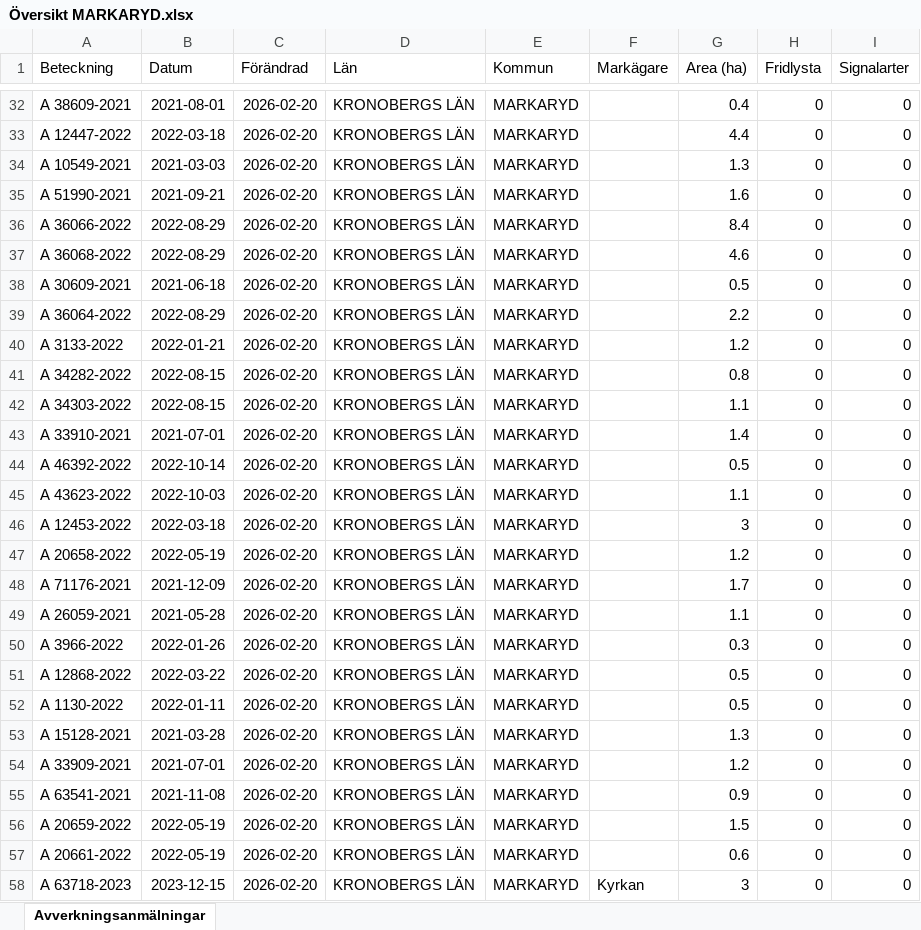
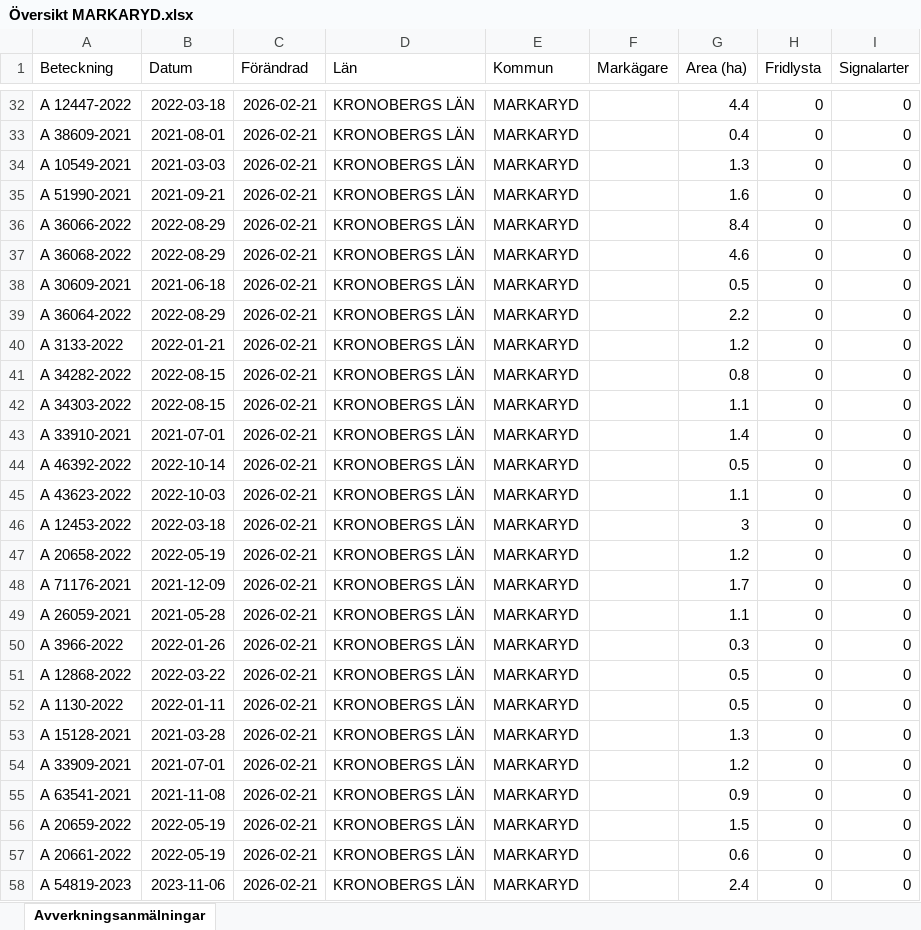
Before and after one commit to klasma/Logging_0767, an Excel workbook: Översikt MARKARYD.xlsx, sheet Avverkningsanmälningar, drawn as a sheet; only a part is shown, gaps mark what is left out; values as stored, in another font and other column widths than the file's, no borders; the diff covers the shown part only; the diff names each change by its address in the sheet, - before the commit and + after, or states it on an @@ line.

```diff
--- a/Översikt MARKARYD.xlsx (sheet Avverkningsanmälningar)
+++ b/Översikt MARKARYD.xlsx (sheet Avverkningsanmälningar)
-A32 (Beteckning): A 38609-2021
+A32 (Beteckning): A 12447-2022
-B32 (Datum): 2021-08-01
+B32 (Datum): 2022-03-18
-C32:C58 (Förändrad): 2026-02-20
+C32:C58 (Förändrad): 2026-02-21
-G32 (Area (ha)): 0.4
+G32 (Area (ha)): 4.4
-A33 (Beteckning): A 12447-2022
+A33 (Beteckning): A 38609-2021
-B33 (Datum): 2022-03-18
+B33 (Datum): 2021-08-01
-G33 (Area (ha)): 4.4
+G33 (Area (ha)): 0.4
-A58 (Beteckning): A 63718-2023
+A58 (Beteckning): A 54819-2023
-B58 (Datum): 2023-12-15
+B58 (Datum): 2023-11-06
-F58 (Markägare): Kyrkan
+F58 (Markägare): (empty)
-G58 (Area (ha)): 3
+G58 (Area (ha)): 2.4
```
Also changed, not shown: 1708 edited cells elsewhere in this sheet, artfynd/A 27619-2022 artfynd.xlsx, artfynd/A 29201-2025 artfynd.xlsx, 41 other files.
